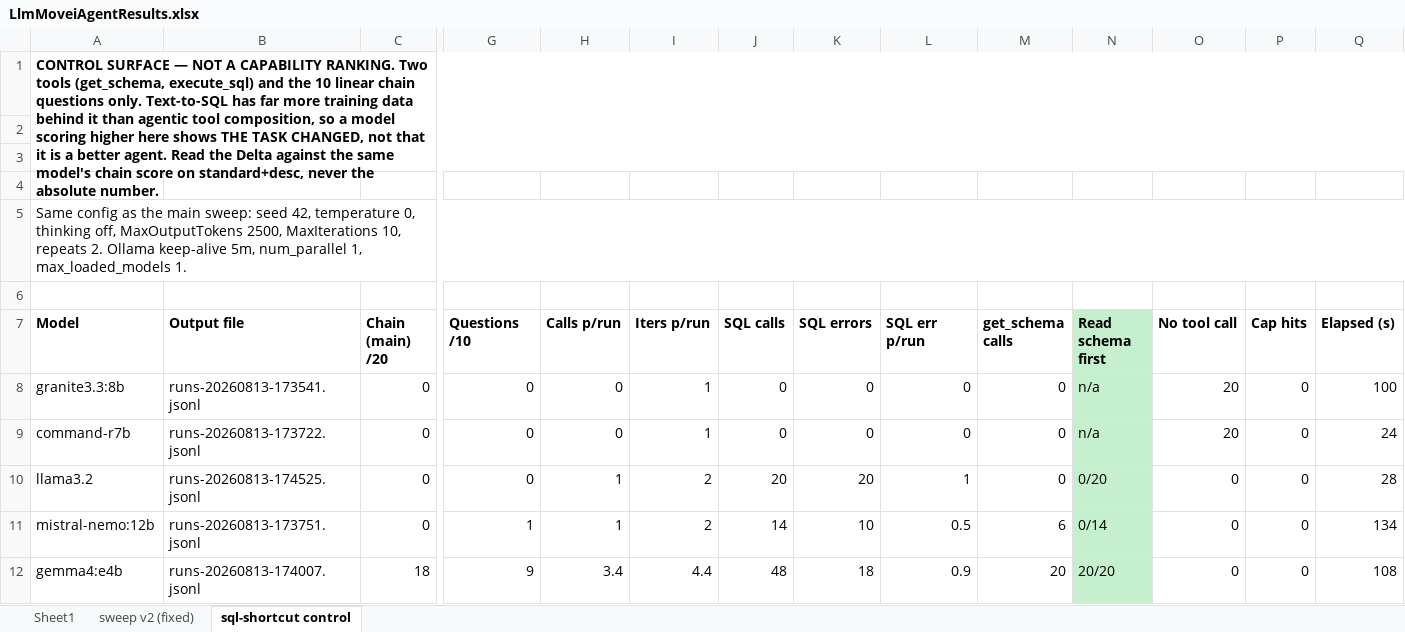
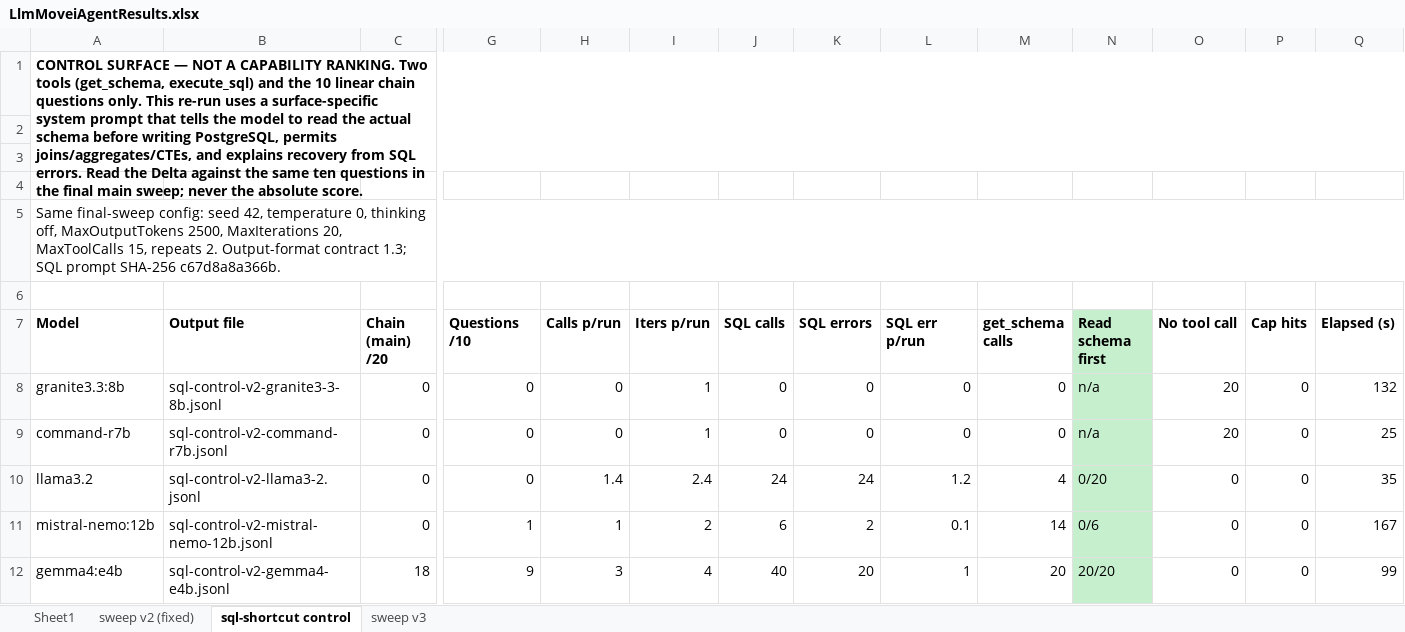
Before and after one commit to spenceclark/MovieAgent, an Excel workbook: LlmMoveiAgentResults.xlsx, sheet sql-shortcut control, drawn as a sheet; only a part is shown, gaps mark what is left out; values as stored, in another font and other column widths than the file's, no borders; the diff covers the shown part only; the diff names each change by its address in the sheet, - before the commit and + after, or states it on an @@ line.

```diff
--- a/LlmMoveiAgentResults.xlsx (sheet sql-shortcut control)
+++ b/LlmMoveiAgentResults.xlsx (sheet sql-shortcut control)
+sheet tab: sweep v3
-A1 (Model): …questions only. Text-to-SQL has far more training data behind it than agentic tool composition, so a model scoring higher here shows THE TASK CHANGED, not that it is a better agent. Read the Delta against the same model's chain score on standard+desc, never the absolute number.
+A1 (Model): …questions only. This re-run uses a surface-specific system prompt that tells the model to read the actual schema before writing PostgreSQL, permits joins/aggregates/CTEs, and explains recovery from SQL errors. Read the Delta against the same ten questions in the final main sweep; never the absolute score.
-A5 (Model): Same config as the main sweep: seed 42, temperature 0, thinking off, MaxOutputTokens 2500, MaxIterations 10, repeats 2. Ollama keep-alive 5m, num_parallel 1, max_loaded_models 1.
+A5 (Model): Same final-sweep config: seed 42, temperature 0, thinking off, MaxOutputTokens 2500, MaxIterations 20, MaxToolCalls 15, repeats 2. Output-format contract 1.3; SQL prompt SHA-256 c67d8a8a366b.
-B8 (Output file): runs-20260813-173541.jsonl
+B8 (Output file): sql-control-v2-granite3-3-8b.jsonl
-Q8 (Elapsed (s)): 100
+Q8 (Elapsed (s)): 132
-B9 (Output file): runs-20260813-173722.jsonl
+B9 (Output file): sql-control-v2-command-r7b.jsonl
-Q9 (Elapsed (s)): 24
+Q9 (Elapsed (s)): 25
-B10 (Output file): runs-20260813-174525.jsonl
+B10 (Output file): sql-control-v2-llama3-2.jsonl
-H10 (Calls p/run): 1
+H10 (Calls p/run): 1.4
-I10 (Iters p/run): 2
+I10 (Iters p/run): 2.4
-J10 (SQL calls): 20
+J10 (SQL calls): 24
-K10 (SQL errors): 20
+K10 (SQL errors): 24
-L10 (SQL err p/run): 1
+L10 (SQL err p/run): 1.2
-M10 (get_schema calls): 0
+M10 (get_schema calls): 4
-Q10 (Elapsed (s)): 28
+Q10 (Elapsed (s)): 35
-B11 (Output file): runs-20260813-173751.jsonl
+B11 (Output file): sql-control-v2-mistral-nemo-12b.jsonl
-J11 (SQL calls): 14
+J11 (SQL calls): 6
-K11 (SQL errors): 10
+K11 (SQL errors): 2
-L11 (SQL err p/run): 0.5
+L11 (SQL err p/run): 0.1
-M11 (get_schema calls): 6
+M11 (get_schema calls): 14
-N11 (Read schema first): 0/14
+N11 (Read schema first): 0/6
-Q11 (Elapsed (s)): 134
+Q11 (Elapsed (s)): 167
-B12 (Output file): runs-20260813-174007.jsonl
+B12 (Output file): sql-control-v2-gemma4-e4b.jsonl
-H12 (Calls p/run): 3.4
+H12 (Calls p/run): 3
-I12 (Iters p/run): 4.4
+I12 (Iters p/run): 4
-J12 (SQL calls): 48
+J12 (SQL calls): 40
-K12 (SQL errors): 18
+K12 (SQL errors): 20
-L12 (SQL err p/run): 0.9
+L12 (SQL err p/run): 1
-Q12 (Elapsed (s)): 108
+Q12 (Elapsed (s)): 99
```
Also changed, not shown: 16 edited cells elsewhere in this sheet, 56 other files.
